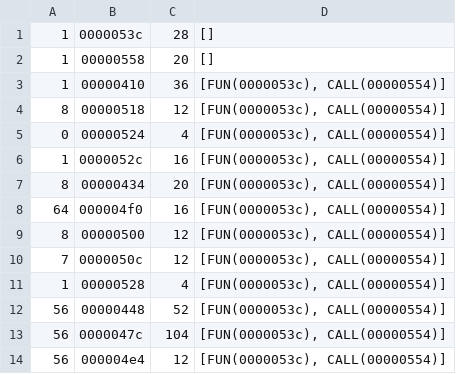
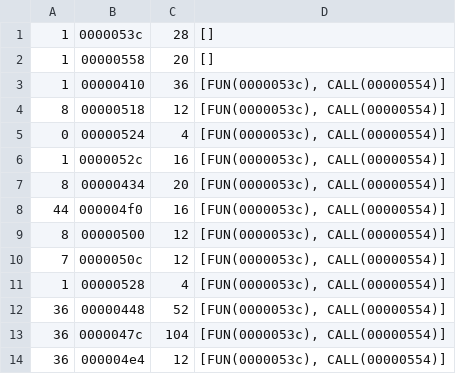
Before and after one commit to paulparentdc/M2-SIAME, a CSV file: STRE/TP1/labwork1/bubble/main-otawa/stats/ipet-total_count.csv, drawn as a sheet.

Commit message:
Tp de STRE

```diff
--- a/STRE/TP1/labwork1/bubble/main-otawa/stats/ipet-total_count.csv
+++ b/STRE/TP1/labwork1/bubble/main-otawa/stats/ipet-total_count.csv
@@ -7,3 +7,3 @@
 8	00000434	20	[FUN(0000053c), CALL(00000554)]
-64	000004f0	16	[FUN(0000053c), CALL(00000554)]
+44	000004f0	16	[FUN(0000053c), CALL(00000554)]
 8	00000500	12	[FUN(0000053c), CALL(00000554)]
@@ -11,4 +11,4 @@
 1	00000528	4	[FUN(0000053c), CALL(00000554)]
-56	00000448	52	[FUN(0000053c), CALL(00000554)]
-56	0000047c	104	[FUN(0000053c), CALL(00000554)]
-56	000004e4	12	[FUN(0000053c), CALL(00000554)]
+36	00000448	52	[FUN(0000053c), CALL(00000554)]
+36	0000047c	104	[FUN(0000053c), CALL(00000554)]
+36	000004e4	12	[FUN(0000053c), CALL(00000554)]
```
Also changed, not shown: STRE/TP1/labwork1/bubble/main-otawa/stats/ipet-total_time.csv, 17 other files.
